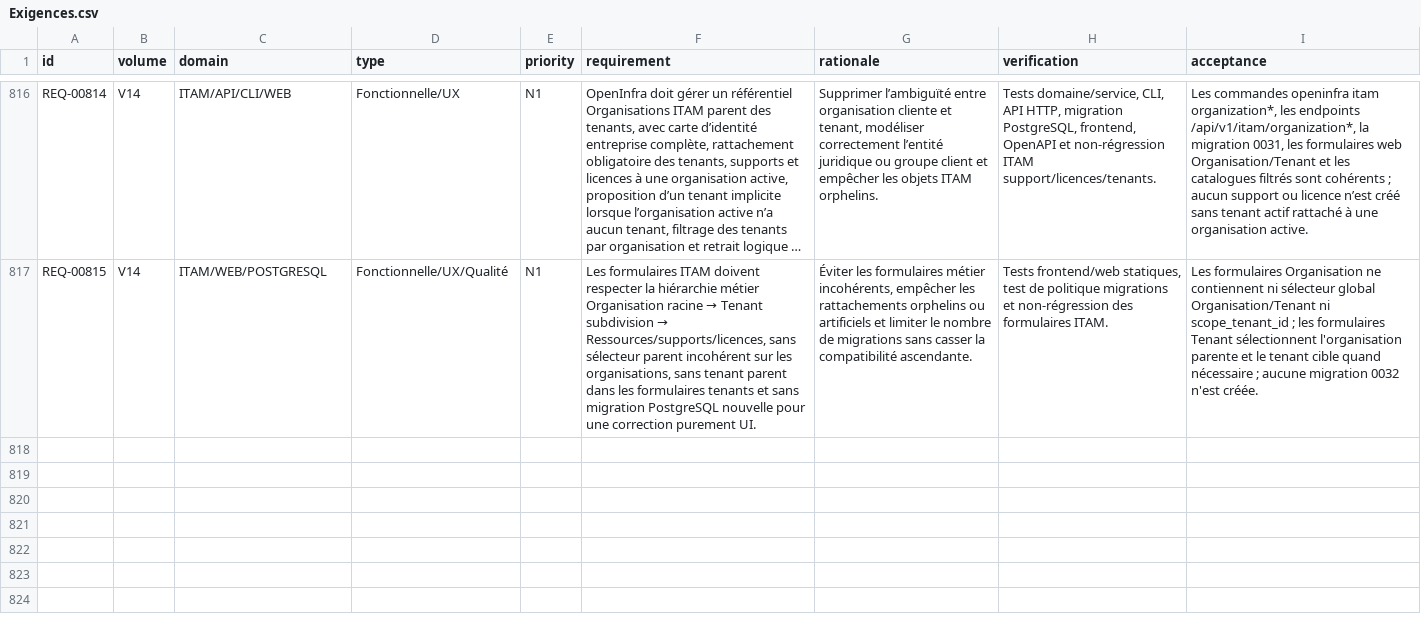
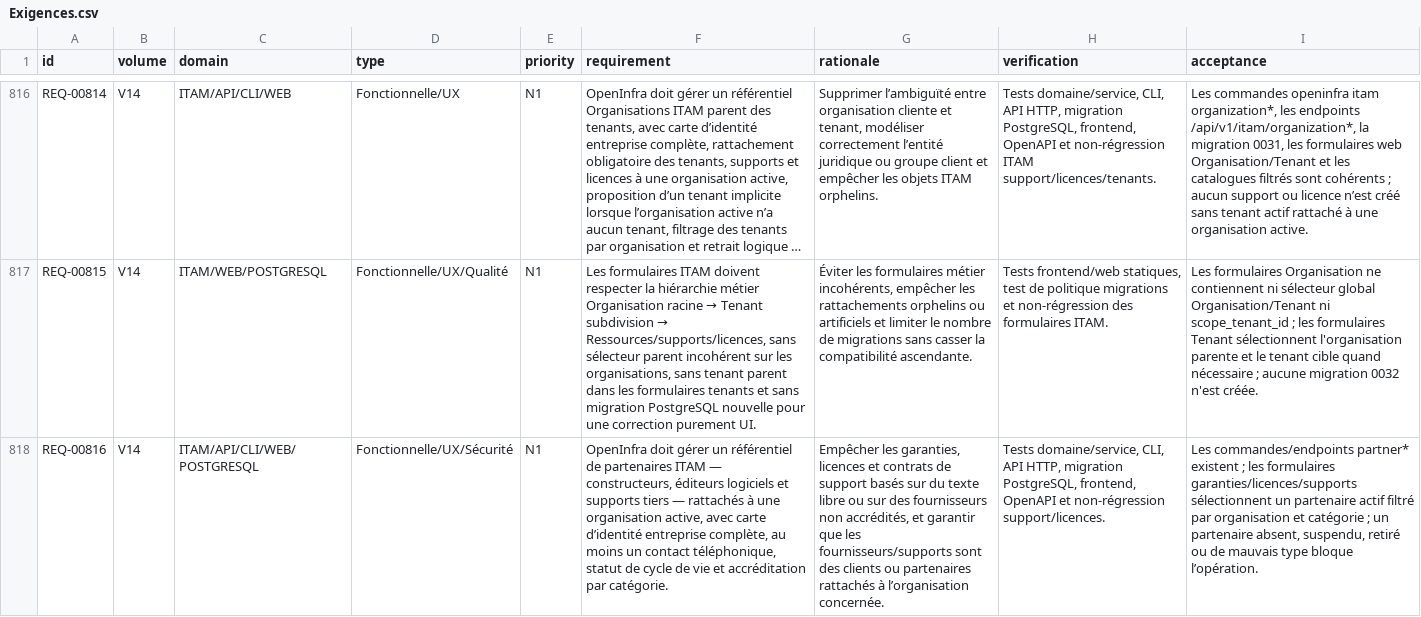
Before and after one commit to irivengroup/openinfra, a CSV file: docs/specifications/OpenInfra-CDC-SFG-STG-v4.8.1/11-Matrices/Exigences.csv, drawn as a sheet; only a part is shown, gaps mark what is left out; long unchanged cells end in …; the diff names each change by its address in the sheet, - before the commit and + after, or states it on an @@ line.

Commit message:
Livraison OpenInfra Python POO v0.29.75

```diff
--- a/docs/specifications/OpenInfra-CDC-SFG-STG-v4.8.1/11-Matrices/Exigences.csv
+++ b/docs/specifications/OpenInfra-CDC-SFG-STG-v4.8.1/11-Matrices/Exigences.csv
+row 818: REQ-00816 | V14 | ITAM/API/CLI/WEB/POSTGRESQL | Fonctionnelle/UX/Sécurité | N1 | OpenInfra doit gérer un référentiel de partenaires ITAM — constructeurs, éditeurs logiciels et supports tiers — rattachés à une organisation active, avec carte d’identité entreprise complète, au moins un contact téléphonique, statut de cycle de vie et accréditation par catégorie. | Empêcher les garanties, licences et contrats de support basés sur du texte libre ou sur des fournisseurs non accrédités, et garantir que les fournisseurs/supports sont des clients ou partenaires rattachés à l’organisation concernée. | Tests domaine/service, CLI, API HTTP, migration PostgreSQL, frontend, OpenAPI et non-régression support/licences. | Les commandes/endpoints partner* existent ; les formulaires garanties/licences/supports sélectionnent un partenaire actif filtré par organisation et catégorie ; un partenaire absent, suspendu, retiré ou de mauvais type bloque l’opération.
```
Also changed, not shown: docs/specifications/OpenInfra-CDC-SFG-STG-v4.8.1/11-Matrices/Tests.csv, docs/specifications/OpenInfra-Roadmap-Developpement-v2/09-roadmap-tests-validation.csv, 47 other files.
